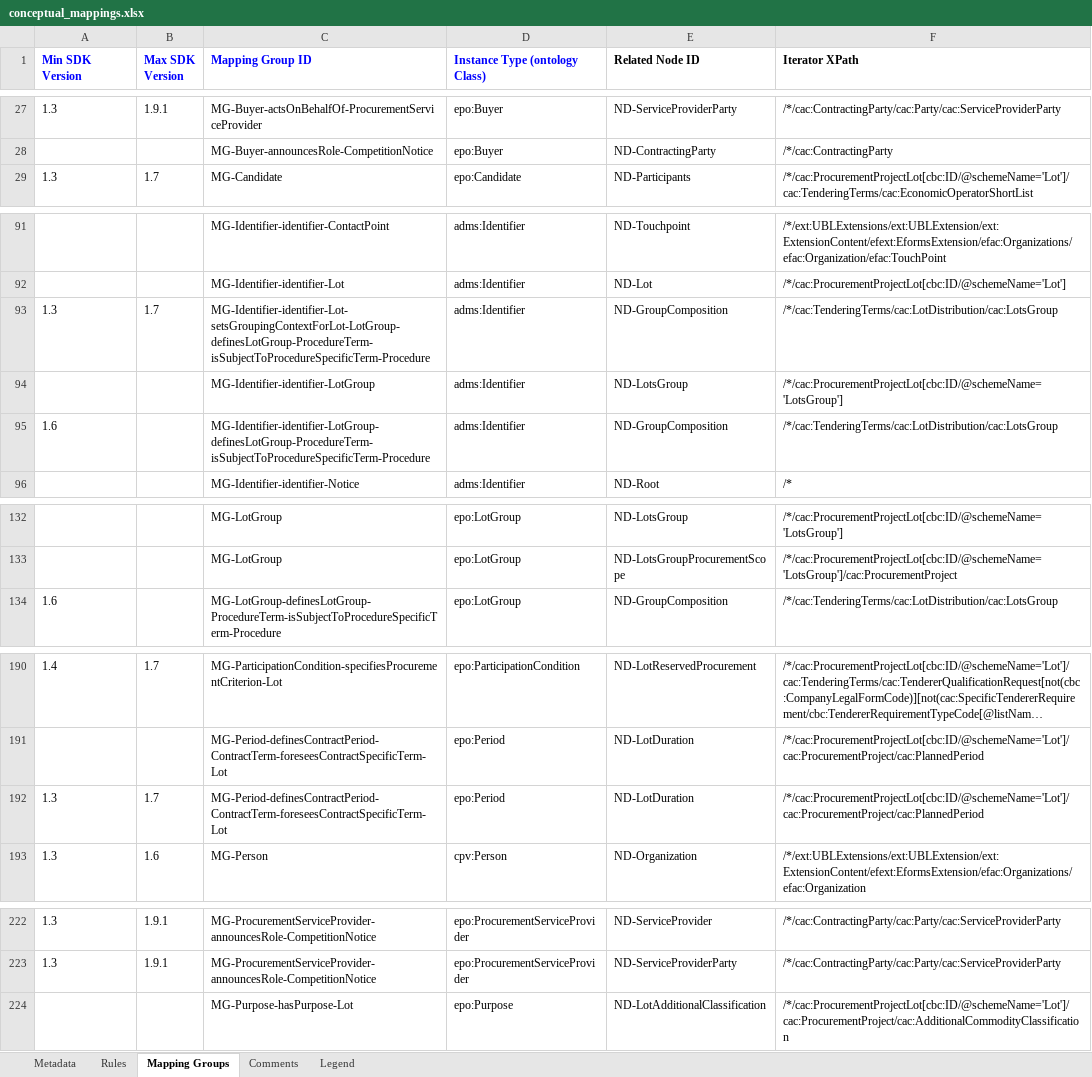
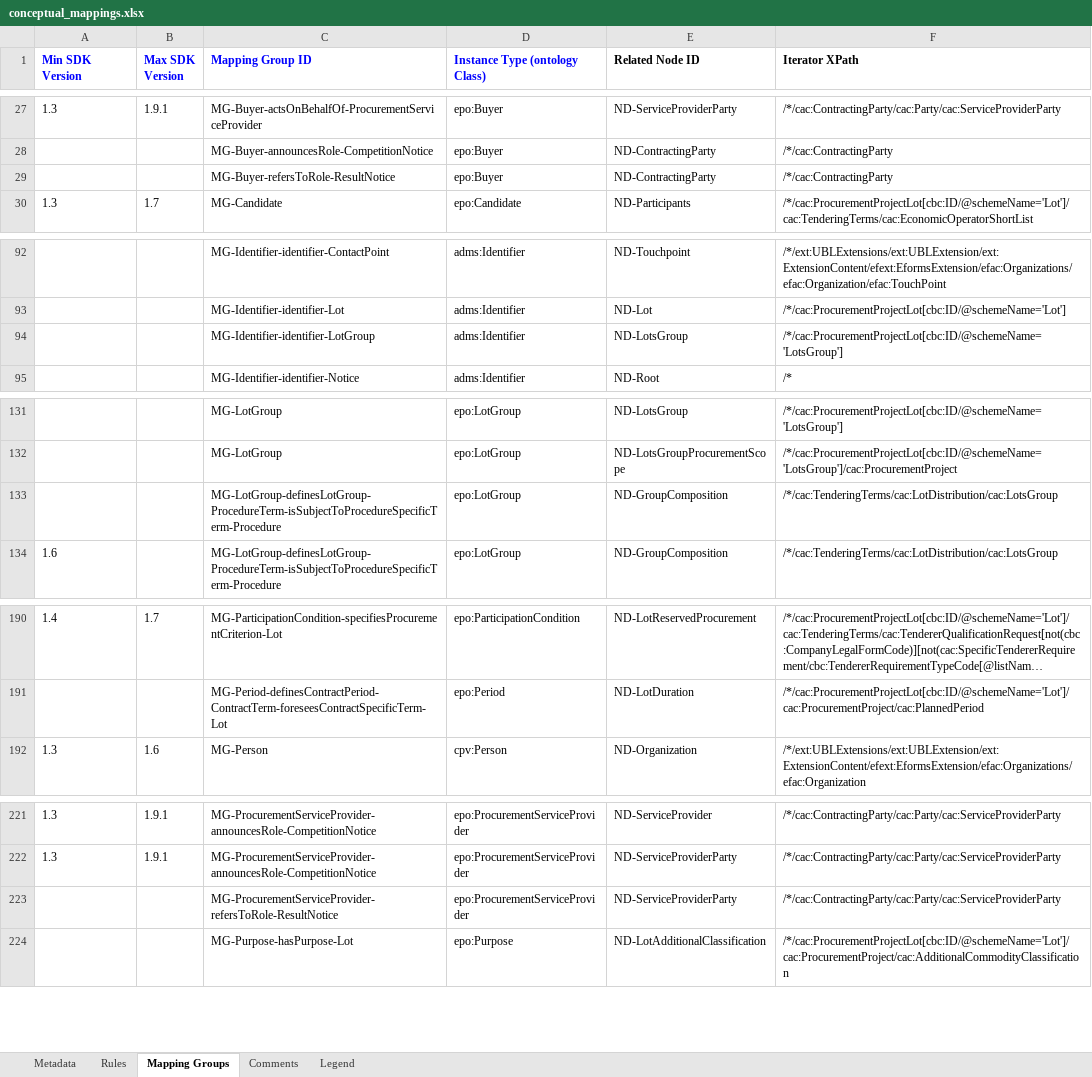
Before and after one commit to meaningfy-ws/eforms-mapping-artefacts, an Excel workbook: mappings/package_cn_v1.6/transformation/conceptual_mappings.xlsx, sheet Mapping Groups, drawn as a sheet; only a part is shown, gaps mark what is left out; long unchanged cells end in …; values as stored, in another font and other column widths than the file's, no borders; charts and pictures not drawn; removed rows and columns are numbered as before the commit, all else as after; the diff covers the shown part only; the diff names each change by its address in the sheet, - before the commit and + after, or states it on an @@ line.

```diff
--- a/mappings/package_cn_v1.6/transformation/conceptual_mappings.xlsx (sheet Mapping Groups)
+++ b/mappings/package_cn_v1.6/transformation/conceptual_mappings.xlsx (sheet Mapping Groups)
+row 29:  |  | MG-Buyer-refersToRole-ResultNotice | epo:Buyer | ND-ContractingParty | /*/cac:ContractingParty
-row 93: 1.3 | 1.7 | MG-Identifier-identifier-Lot-setsGroupingContextForLot-LotGroup-definesLotGroup-ProcedureTerm-isSubjectToProcedureSpecificTerm-Procedure | adms:Identifier | ND-GroupComposition | /*/cac:TenderingTerms/cac:LotDistribution/cac:LotsGroup
-row 95: 1.6 |  | MG-Identifier-identifier-LotGroup-definesLotGroup-ProcedureTerm-isSubjectToProcedureSpecificTerm-Procedure | adms:Identifier | ND-GroupComposition | /*/cac:TenderingTerms/cac:LotDistribution/cac:LotsGroup
+row 133:  |  | MG-LotGroup-definesLotGroup-ProcedureTerm-isSubjectToProcedureSpecificTerm-Procedure | epo:LotGroup | ND-GroupComposition | /*/cac:TenderingTerms/cac:LotDistribution/cac:LotsGroup
-row 192: 1.3 | 1.7 | MG-Period-definesContractPeriod-ContractTerm-foreseesContractSpecificTerm-Lot | epo:Period | ND-LotDuration | /*/cac:ProcurementProjectLot[cbc:ID/@schemeName='Lot']/cac:ProcurementProject/cac:PlannedPeriod
+row 223:  |  | MG-ProcurementServiceProvider-refersToRole-ResultNotice | epo:ProcurementServiceProvider | ND-ServiceProviderParty | /*/cac:ContractingParty/cac:Party/cac:ServiceProviderParty
```
Also changed, not shown: 1 added row elsewhere in this sheet, sheet Rules, sheet Legend, charts or pictures, mappings/package_cn_v1.10/transformation/conceptual_mappings.xlsx, mappings/package_cn_v1.5/transformation/conceptual_mappings.xlsx, 5 other files.
